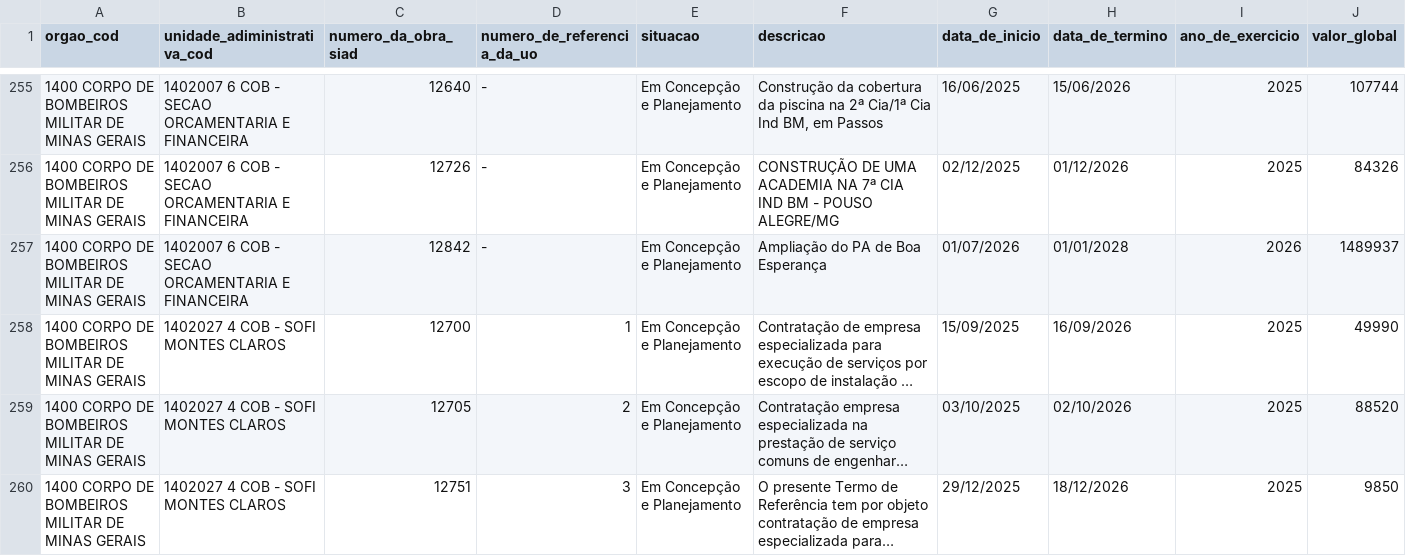
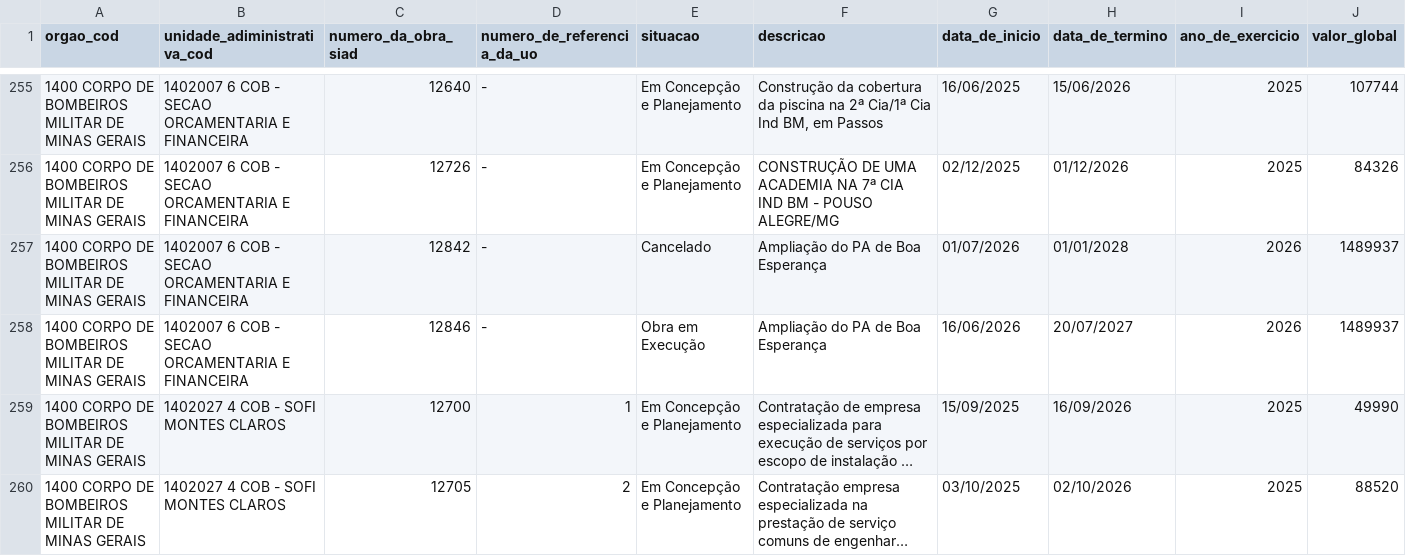
Before and after one commit to splor-mg/dados-sisor-2026, a CSV file: data/base_obras_siad.csv, drawn as a sheet; only a part is shown, gaps mark what is left out; the shorter side is filled out with more unchanged rows; long unchanged cells end in …; the diff names each change by its address in the sheet, - before the commit and + after, or states it on an @@ line.

```diff
--- a/data/base_obras_siad.csv
+++ b/data/base_obras_siad.csv
-E257 (situacao): Em Concepção e Planejamento
+E257 (situacao): Cancelado
+row 258: 1400 CORPO DE BOMBEIROS MILITAR DE MINAS GERAIS | 1402007 6 COB - SECAO ORCAMENTARIA E FINANCEIRA | 12846 | - | Obra em Execução | Ampliação do PA de Boa Esperança | 16/06/2026 | 20/07/2027 | 2026 | 1489937
```
Also changed, not shown: data/base_orcam_despesa_investimento.csv, data/base_qdd_plurianual_invest.csv, 6 other files.
